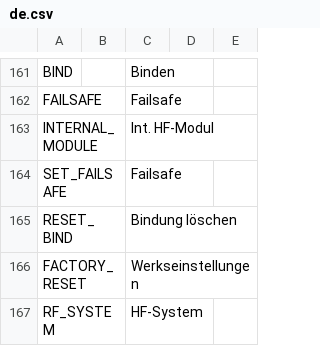
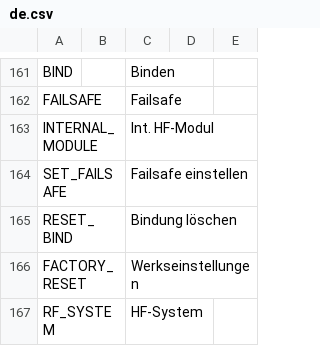
Before and after one commit to FrSkyRC/ETHOS-Feedback-Community, a CSV file: translations/ethos/de.csv, drawn as a sheet; only a part is shown, gaps mark what is left out.

Commit message:
SET_FAILSAFE translation changed

```diff
--- a/translations/ethos/de.csv
+++ b/translations/ethos/de.csv
@@ -163,3 +163,3 @@ FAILSAFE,,"Failsafe"
 INTERNAL_MODULE,,"Int. HF-Modul"
-SET_FAILSAFE,,"Failsafe"
+SET_FAILSAFE,,"Failsafe einstellen"
 RESET_BIND,,"Bindung löschen"
```
